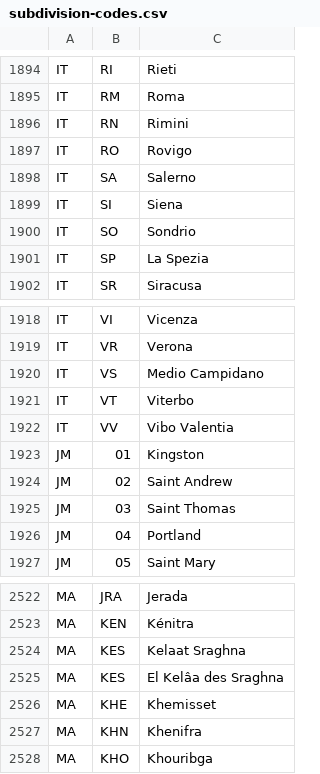
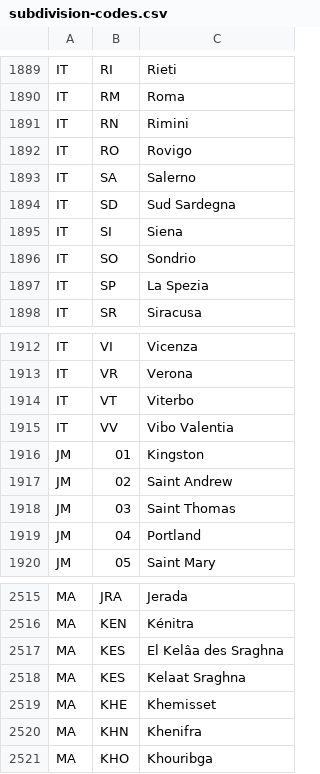
Before and after one commit to datasets/un-locode, a CSV file: data/subdivision-codes.csv, drawn as a sheet; only a part is shown, gaps mark what is left out; the diff covers the shown part only.

```diff
--- a/data/subdivision-codes.csv
+++ b/data/subdivision-codes.csv
@@ -1899,2 +1894,3 @@ IT,RO,Rovigo
 IT,SA,Salerno
+IT,SD,Sud Sardegna
 IT,SI,Siena
@@ -1920,3 +1914,2 @@ IT,VI,Vicenza
 IT,VR,Verona
-IT,VS,Medio Campidano
 IT,VT,Viterbo
@@ -2527,4 +2520,4 @@ MA,JRA,	Jerada
 MA,KEN,Kénitra
+MA,KES,	El Kelâa des Sraghna
 MA,KES,Kelaat Sraghna
-MA,KES,	El Kelâa des Sraghna
 MA,KHE,Khemisset
```
Also changed, not shown: 7 removed rows elsewhere in this file, 1 other file.
